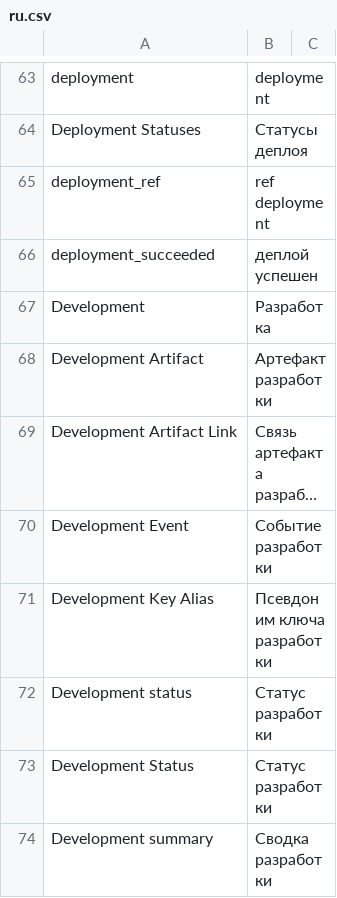
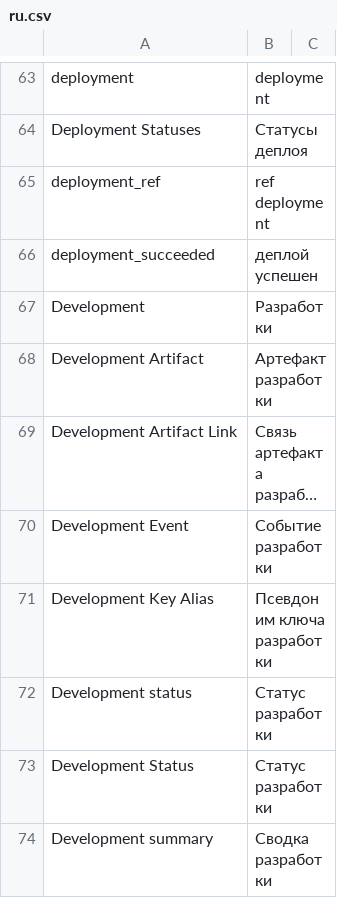
Before and after one commit to Dinext-pro/dinext-git, a CSV file: dinext_git/translations/ru.csv, drawn as a sheet; only a part is shown, gaps mark what is left out; long unchanged cells end in ….

```diff
--- a/dinext_git/translations/ru.csv
+++ b/dinext_git/translations/ru.csv
@@ -66,3 +66,3 @@
 "deployment_succeeded","деплой успешен",""
-"Development","Разработка",""
+"Development","Разработки",""
 "Development Artifact","Артефакт разработки",""
```
Also changed, not shown: 2 other files.
